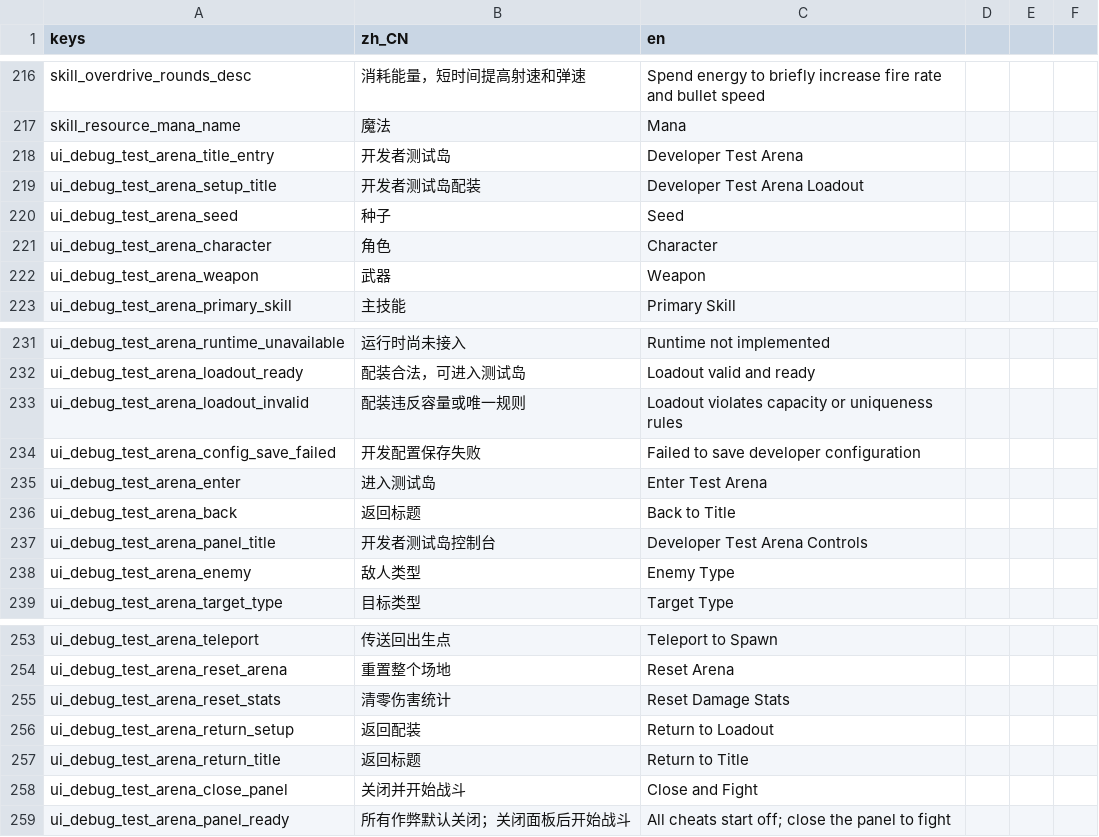
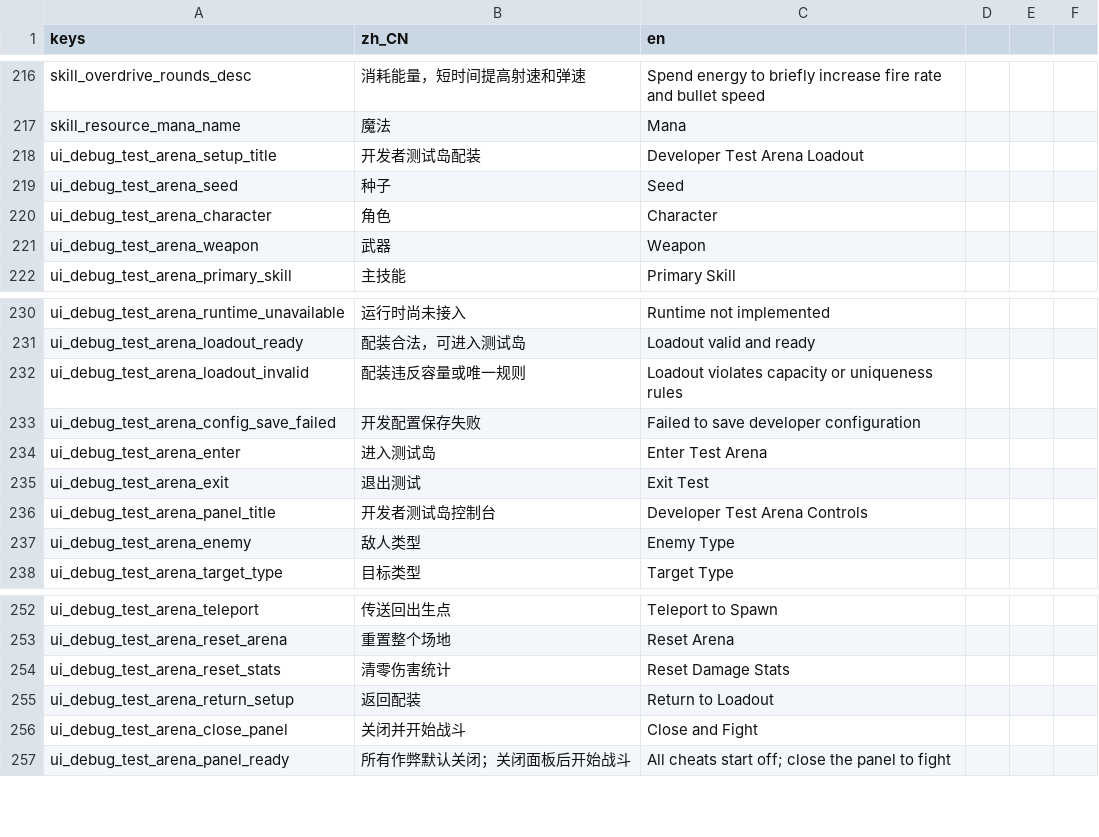
Before and after one commit to AnonNetizen/wasd, a CSV file: client/locale/strings.csv, drawn as a sheet; only a part is shown, gaps mark what is left out; removed rows and columns are numbered as before the commit, all else as after; the diff names each change by its address in the sheet, - before the commit and + after, or states it on an @@ line.

Commit message:
refactor(debug): make test arena standalone

```diff
--- a/client/locale/strings.csv
+++ b/client/locale/strings.csv
-row 218: ui_debug_test_arena_title_entry | 开发者测试岛 | Developer Test Arena
-row 236: ui_debug_test_arena_back | 返回标题 | Back to Title
+row 235: ui_debug_test_arena_exit | 退出测试 | Exit Test
-row 257: ui_debug_test_arena_return_title | 返回标题 | Return to Title
```
Also changed, not shown: 37 other files.
